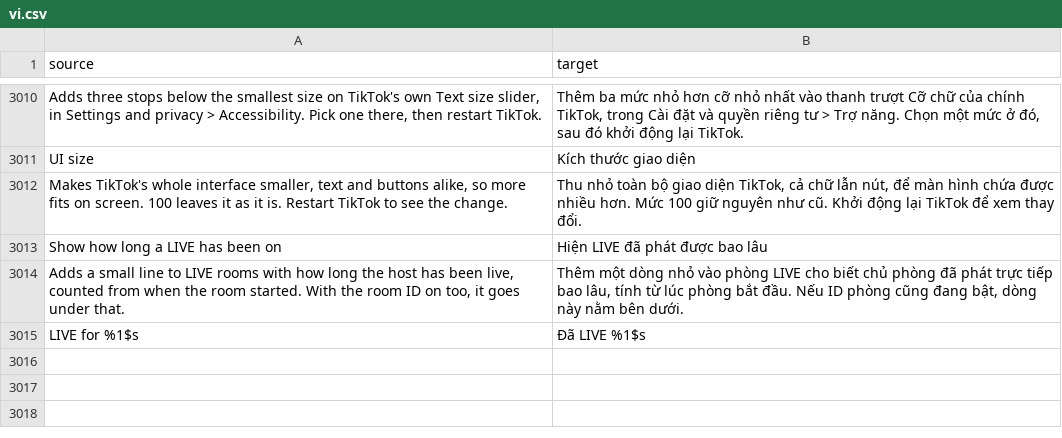
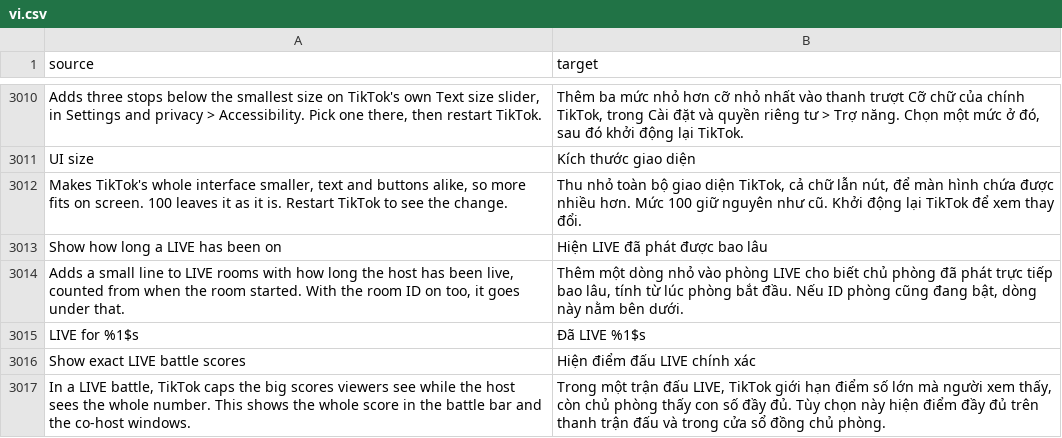
Before and after one commit to SysAdminDoc/HushFeed, a CSV file: extensions/tiktok/src/main/l10n/vi.csv, drawn as a sheet; only a part is shown, gaps mark what is left out.

Commit message:
feat(live): show LIVE battle scores past the 1M cap
A battle's server rule (BattleInfoResponse.fuzzyDisplayConfigV2, a
HighScoreControlCfg) caps big scores for viewers: the score bar writes
"1M+" from a million on, or the threshold with a "+", and only the host
gets the number. On 47.9.3 that's decided in four places, each now handed
to LiveControls first: the (capped, threshold) class's constructor that
every battle score view reads, the high score notice's read of
normalControlApplied, and the "show it whole" flag of the bar's and the
co-host window's score writers. With Show exact LIVE battle scores on the
cap answers no and the writers answer yes; off or paused, TikTok's answer
stands.

need_fuzzification on the supporters list URL is left alone: it follows
the smoke debuff battle effect, a game rule, not the cap, and the list is
a Lynx page drawn from the server.

The fixture test finds every site once on 47.9.3, checks its shape and
that no branch lands on the hook, and runs the hook on each real method.
Not yet seen on a device.

Refs #495

```diff
--- a/extensions/tiktok/src/main/l10n/vi.csv
+++ b/extensions/tiktok/src/main/l10n/vi.csv
@@ -3015 +3015,3 @@ Show how long a LIVE has been on,Hiện LIVE đã phát được bao lâu
 LIVE for %1$s,Đã LIVE %1$s
+Show exact LIVE battle scores,Hiện điểm đấu LIVE chính xác
+"In a LIVE battle, TikTok caps the big scores viewers see while the host sees the whole number. This shows the whole score in the battle bar and the co-host windows.","Trong một trận đấu LIVE, TikTok giới hạn điểm số lớn mà người xem thấy, còn chủ phòng thấy con số đầy đủ. Tùy chọn này hiện điểm đầy đủ trên thanh trận đấu và trong cửa sổ đồng chủ phòng."
```
Also changed, not shown: extensions/tiktok/src/main/l10n/ar.tsv, extensions/tiktok/src/main/l10n/es.tsv, 35 other files.
